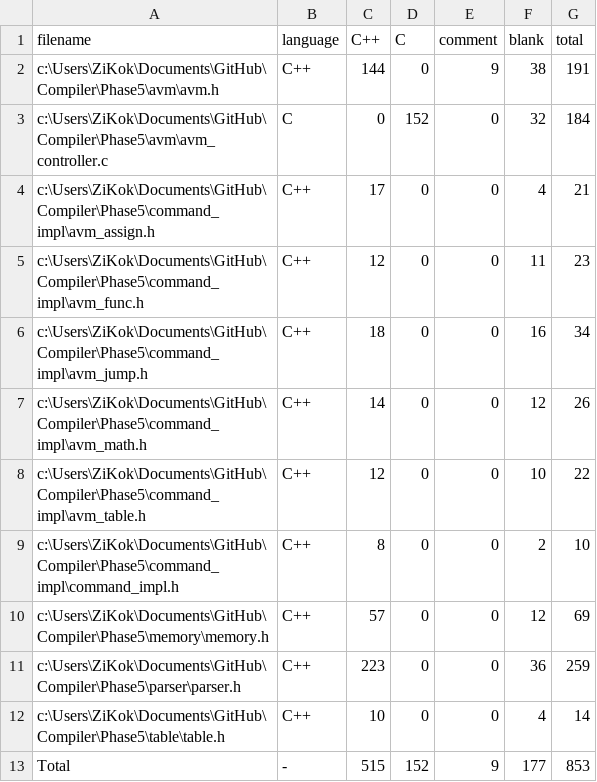
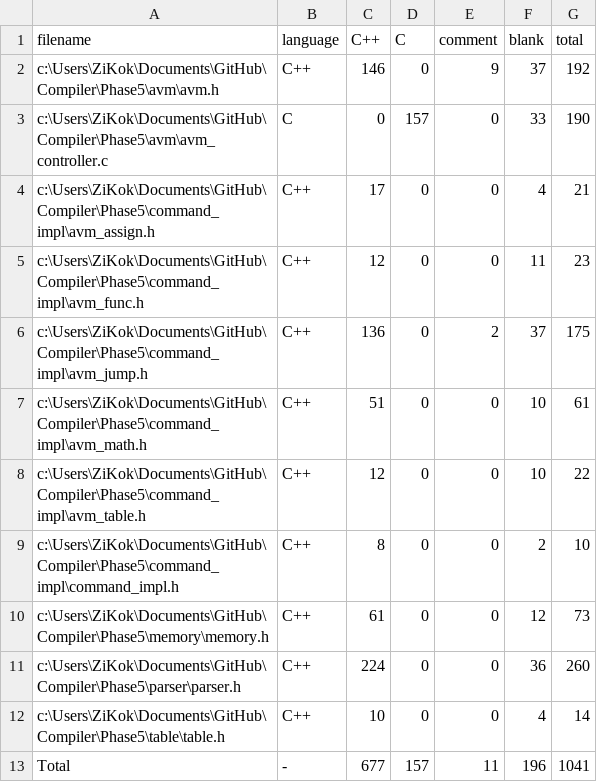
Before and after one commit to droubo/Compiler, a CSV file: .VSCodeCounter/results.csv, drawn as a sheet.

```diff
--- a/.VSCodeCounter/results.csv
+++ b/.VSCodeCounter/results.csv
@@ -1,13 +1,13 @@
 "filename", "language", "C++", "C", "comment", "blank", "total"
-"c:\Users\ZiKok\Documents\GitHub\Compiler\Phase5\avm\avm.h", "C++", 144, 0, 9, 38, 191
-"c:\Users\ZiKok\Documents\GitHub\Compiler\Phase5\avm\avm_controller.c", "C", 0, 152, 0, 32, 184
+"c:\Users\ZiKok\Documents\GitHub\Compiler\Phase5\avm\avm.h", "C++", 146, 0, 9, 37, 192
+"c:\Users\ZiKok\Documents\GitHub\Compiler\Phase5\avm\avm_controller.c", "C", 0, 157, 0, 33, 190
 "c:\Users\ZiKok\Documents\GitHub\Compiler\Phase5\command_impl\avm_assign.h", "C++", 17, 0, 0, 4, 21
 "c:\Users\ZiKok\Documents\GitHub\Compiler\Phase5\command_impl\avm_func.h", "C++", 12, 0, 0, 11, 23
-"c:\Users\ZiKok\Documents\GitHub\Compiler\Phase5\command_impl\avm_jump.h", "C++", 18, 0, 0, 16, 34
-"c:\Users\ZiKok\Documents\GitHub\Compiler\Phase5\command_impl\avm_math.h", "C++", 14, 0, 0, 12, 26
+"c:\Users\ZiKok\Documents\GitHub\Compiler\Phase5\command_impl\avm_jump.h", "C++", 136, 0, 2, 37, 175
+"c:\Users\ZiKok\Documents\GitHub\Compiler\Phase5\command_impl\avm_math.h", "C++", 51, 0, 0, 10, 61
 "c:\Users\ZiKok\Documents\GitHub\Compiler\Phase5\command_impl\avm_table.h", "C++", 12, 0, 0, 10, 22
 "c:\Users\ZiKok\Documents\GitHub\Compiler\Phase5\command_impl\command_impl.h", "C++", 8, 0, 0, 2, 10
-"c:\Users\ZiKok\Documents\GitHub\Compiler\Phase5\memory\memory.h", "C++", 57, 0, 0, 12, 69
-"c:\Users\ZiKok\Documents\GitHub\Compiler\Phase5\parser\parser.h", "C++", 223, 0, 0, 36, 259
+"c:\Users\ZiKok\Documents\GitHub\Compiler\Phase5\memory\memory.h", "C++", 61, 0, 0, 12, 73
+"c:\Users\ZiKok\Documents\GitHub\Compiler\Phase5\parser\parser.h", "C++", 224, 0, 0, 36, 260
 "c:\Users\ZiKok\Documents\GitHub\Compiler\Phase5\table\table.h", "C++", 10, 0, 0, 4, 14
-"Total", "-", 515, 152, 9, 177, 853
+"Total", "-", 677, 157, 11, 196, 1041
```
Also changed, not shown: 7 other files.
